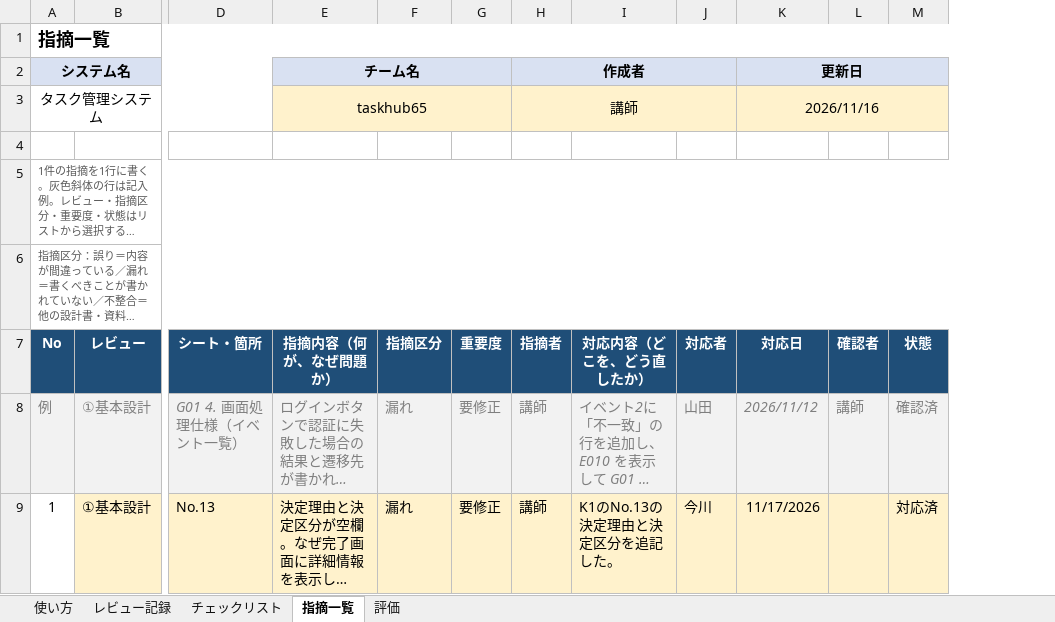
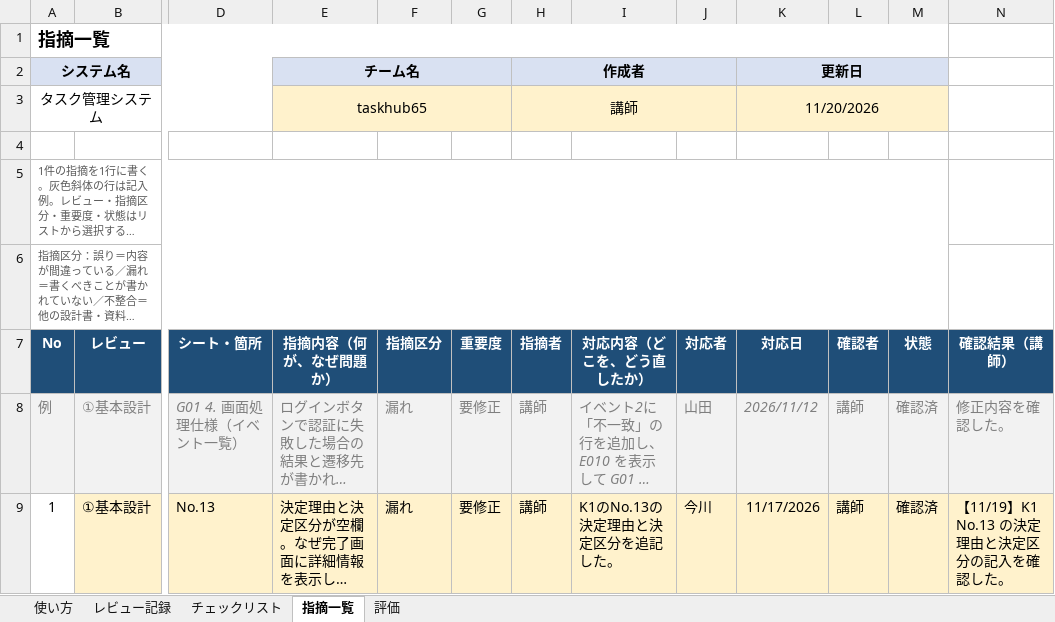
Before and after one commit to imaryuF3-prog/taskhub65, an Excel workbook: Documents/06_レビューシート_taskhub65 (1).xlsx, sheet 指摘一覧, drawn as a sheet; only a part is shown, gaps mark what is left out; long unchanged cells end in …; values as stored, in another font and other column widths than the file's, no borders; the diff covers the shown part only; the diff names each change by its address in the sheet, - before the commit and + after, or states it on an @@ line.

Commit message:
レビューシートを追記、指摘内容の要修正への対応

```diff
--- a/Documents/06_レビューシート_taskhub65 (1).xlsx (sheet 指摘一覧)
+++ b/Documents/06_レビューシート_taskhub65 (1).xlsx (sheet 指摘一覧)
+column N (確認結果（講師）), rows 8-9: 修正内容を確認した。 | 【11/19】K1 No.13 の決定理由と決定区分の記入を確認した。
-K3 (対応日): 2026/11/16
+K3 (対応日): 11/20/2026
-L9 (確認者): (empty)
+L9 (確認者): 講師
-M9 (状態): 対応済
+M9 (状態): 確認済
```
Also changed, not shown: 100 edited cells elsewhere in this sheet, sheet チェックリスト, sheet レビュー記録, sheet 評価.
